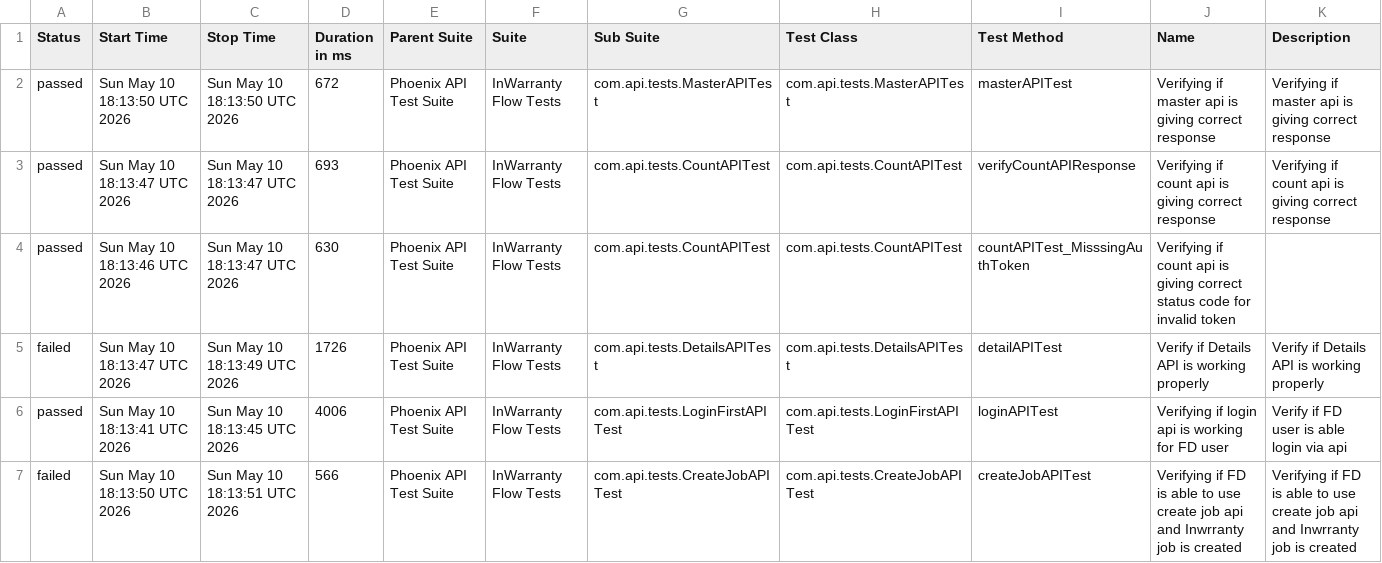
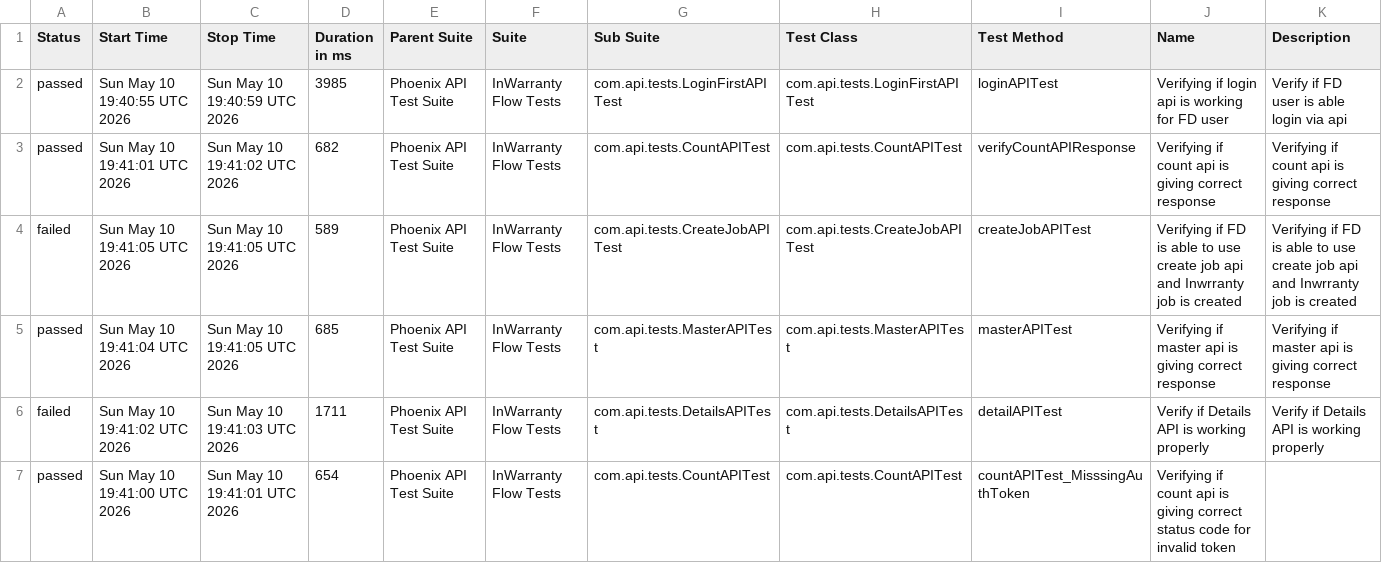
Before and after one commit to taarun96/APIAutomationFrameWork, a CSV file: data/suites.csv, drawn as a sheet; only a part is shown; the diff covers the shown part only.

```diff
--- a/data/suites.csv
+++ b/data/suites.csv
@@ -1,7 +1,7 @@
 "Status","Start Time","Stop Time","Duration in ms","Parent Suite","Suite","Sub Suite","Test Class","Test Method","Name","Description"
-"passed","Sun May 10 18:13:50 UTC 2026","Sun May 10 18:13:50 UTC 2026","672","Phoenix API Test Suite","InWarranty Flow Tests","com.api.tests.MasterAPITest","com.api.tests.MasterAPITest","masterAPITest","Verifying if master api is giving correct response","Verifying if master api is giving correct response"
-"passed","Sun May 10 18:13:47 UTC 2026","Sun May 10 18:13:47 UTC 2026","693","Phoenix API Test Suite","InWarranty Flow Tests","com.api.tests.CountAPITest","com.api.tests.CountAPITest","verifyCountAPIResponse","Verifying if count api is giving correct response","Verifying if count api is giving correct response"
-"passed","Sun May 10 18:13:46 UTC 2026","Sun May 10 18:13:47 UTC 2026","630","Phoenix API Test Suite","InWarranty Flow Tests","com.api.tests.CountAPITest","com.api.tests.CountAPITest","countAPITest_MisssingAuthToken","Verifying if count api is giving correct status code for invalid token",""
-"failed","Sun May 10 18:13:47 UTC 2026","Sun May 10 18:13:49 UTC 2026","1726","Phoenix API Test Suite","InWarranty Flow Tests","com.api.tests.DetailsAPITest","com.api.tests.DetailsAPITest","detailAPITest","Verify if Details API is working properly","Verify if Details API is working properly"
-"passed","Sun May 10 18:13:41 UTC 2026","Sun May 10 18:13:45 UTC 2026","4006","Phoenix API Test Suite","InWarranty Flow Tests","com.api.tests.LoginFirstAPITest","com.api.tests.LoginFirstAPITest","loginAPITest","Verifying if login api is working for FD user","Verify if FD user is able login via api"
-"failed","Sun May 10 18:13:50 UTC 2026","Sun May 10 18:13:51 UTC 2026","566","Phoenix API Test Suite","InWarranty Flow Tests","com.api.tests.CreateJobAPITest","com.api.tests.CreateJobAPITest","createJobAPITest","Verifying if FD is able to use create job api and Inwrranty job is created","Verifying if FD is able to use create job api and Inwrranty job is created"
+"passed","Sun May 10 19:40:55 UTC 2026","Sun May 10 19:40:59 UTC 2026","3985","Phoenix API Test Suite","InWarranty Flow Tests","com.api.tests.LoginFirstAPITest","com.api.tests.LoginFirstAPITest","loginAPITest","Verifying if login api is working for FD user","Verify if FD user is able login via api"
+"passed","Sun May 10 19:41:01 UTC 2026","Sun May 10 19:41:02 UTC 2026","682","Phoenix API Test Suite","InWarranty Flow Tests","com.api.tests.CountAPITest","com.api.tests.CountAPITest","verifyCountAPIResponse","Verifying if count api is giving correct response","Verifying if count api is giving correct response"
+"failed","Sun May 10 19:41:05 UTC 2026","Sun May 10 19:41:05 UTC 2026","589","Phoenix API Test Suite","InWarranty Flow Tests","com.api.tests.CreateJobAPITest","com.api.tests.CreateJobAPITest","createJobAPITest","Verifying if FD is able to use create job api and Inwrranty job is created","Verifying if FD is able to use create job api and Inwrranty job is created"
+"passed","Sun May 10 19:41:04 UTC 2026","Sun May 10 19:41:05 UTC 2026","685","Phoenix API Test Suite","InWarranty Flow Tests","com.api.tests.MasterAPITest","com.api.tests.MasterAPITest","masterAPITest","Verifying if master api is giving correct response","Verifying if master api is giving correct response"
+"failed","Sun May 10 19:41:02 UTC 2026","Sun May 10 19:41:03 UTC 2026","1711","Phoenix API Test Suite","InWarranty Flow Tests","com.api.tests.DetailsAPITest","com.api.tests.DetailsAPITest","detailAPITest","Verify if Details API is working properly","Verify if Details API is working properly"
+"passed","Sun May 10 19:41:00 UTC 2026","Sun May 10 19:41:01 UTC 2026","654","Phoenix API Test Suite","InWarranty Flow Tests","com.api.tests.CountAPITest","com.api.tests.CountAPITest","countAPITest_MisssingAuthToken","Verifying if count api is giving correct status code for invalid token",""
```
Also changed, not shown: 6 edited cells elsewhere in this file, data/behaviors.csv, 50 other files.
